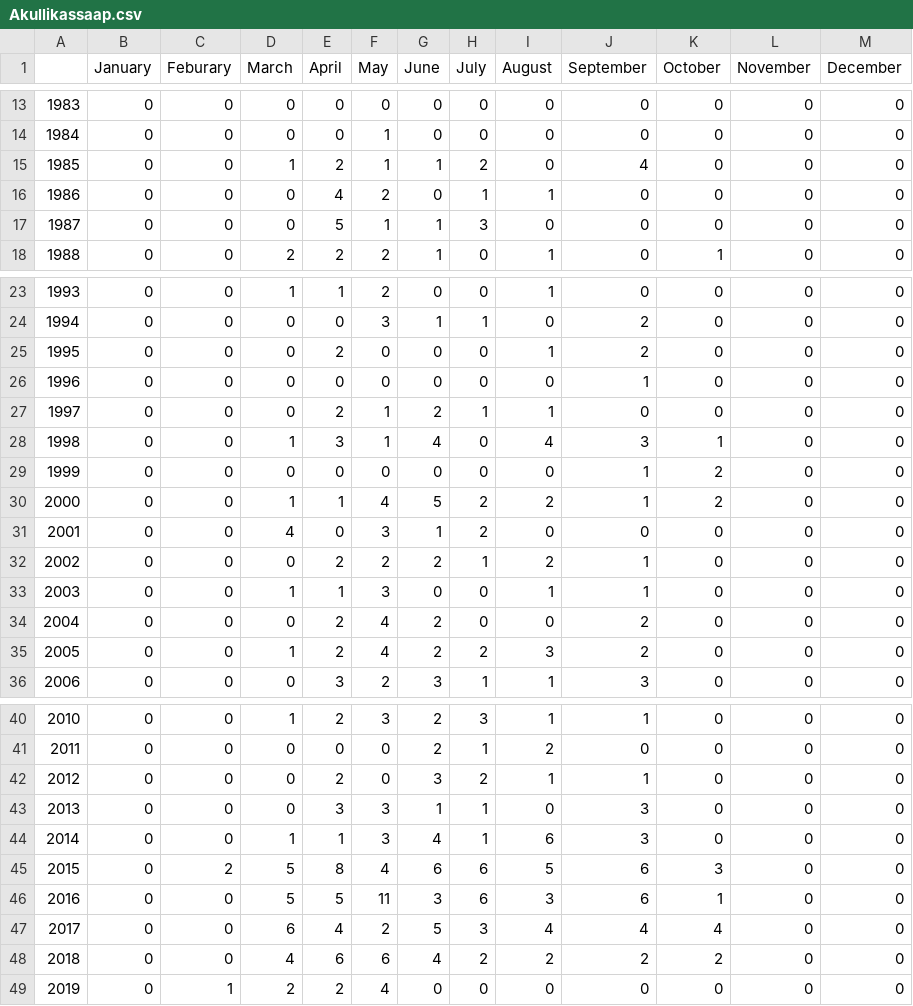
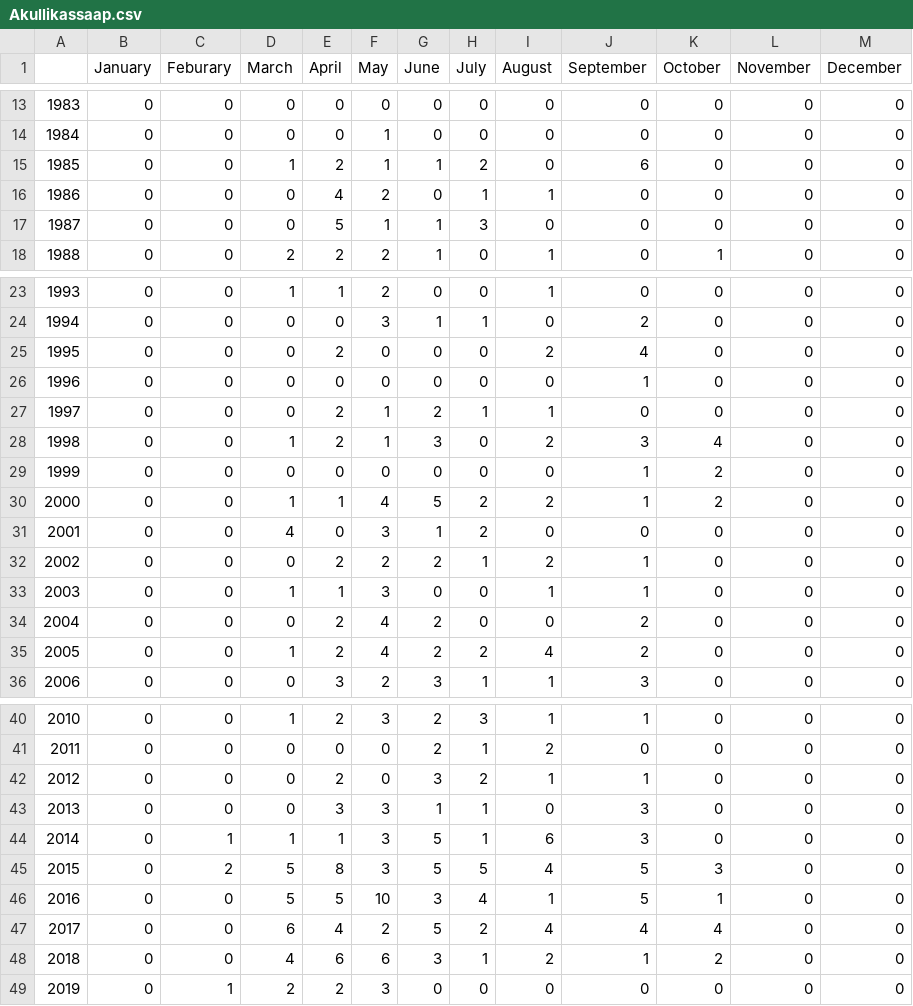
Before and after one commit to daniel-cheng/CALFIN, a CSV file: preprocessing/calendars/Akullikassaap.csv, drawn as a sheet; only a part is shown, gaps mark what is left out.

```diff
--- a/preprocessing/calendars/Akullikassaap.csv
+++ b/preprocessing/calendars/Akullikassaap.csv
@@ -14,3 +14,3 @@
 1984,0,0,0,0,1,0,0,0,0,0,0,0
-1985,0,0,1,2,1,1,2,0,4,0,0,0
+1985,0,0,1,2,1,1,2,0,6,0,0,0
 1986,0,0,0,4,2,0,1,1,0,0,0,0
@@ -24,6 +24,6 @@
 1994,0,0,0,0,3,1,1,0,2,0,0,0
-1995,0,0,0,2,0,0,0,1,2,0,0,0
+1995,0,0,0,2,0,0,0,2,4,0,0,0
 1996,0,0,0,0,0,0,0,0,1,0,0,0
 1997,0,0,0,2,1,2,1,1,0,0,0,0
-1998,0,0,1,3,1,4,0,4,3,1,0,0
+1998,0,0,1,2,1,3,0,2,3,4,0,0
 1999,0,0,0,0,0,0,0,0,1,2,0,0
@@ -34,3 +34,3 @@
 2004,0,0,0,2,4,2,0,0,2,0,0,0
-2005,0,0,1,2,4,2,2,3,2,0,0,0
+2005,0,0,1,2,4,2,2,4,2,0,0,0
 2006,0,0,0,3,2,3,1,1,3,0,0,0
@@ -43,7 +43,7 @@
 2013,0,0,0,3,3,1,1,0,3,0,0,0
-2014,0,0,1,1,3,4,1,6,3,0,0,0
-2015,0,2,5,8,4,6,6,5,6,3,0,0
-2016,0,0,5,5,11,3,6,3,6,1,0,0
-2017,0,0,6,4,2,5,3,4,4,4,0,0
-2018,0,0,4,6,6,4,2,2,2,2,0,0
-2019,0,1,2,2,4,0,0,0,0,0,0,0
+2014,0,1,1,1,3,5,1,6,3,0,0,0
+2015,0,2,5,8,3,5,5,4,5,3,0,0
+2016,0,0,5,5,10,3,4,1,5,1,0,0
+2017,0,0,6,4,2,5,2,4,4,4,0,0
+2018,0,0,4,6,6,3,1,2,1,2,0,0
+2019,0,1,2,2,3,0,0,0,0,0,0,0
```
Also changed, not shown: preprocessing/calendars/Alangorssup.csv, preprocessing/calendars/Alanngorliup.csv, 41 other files.
